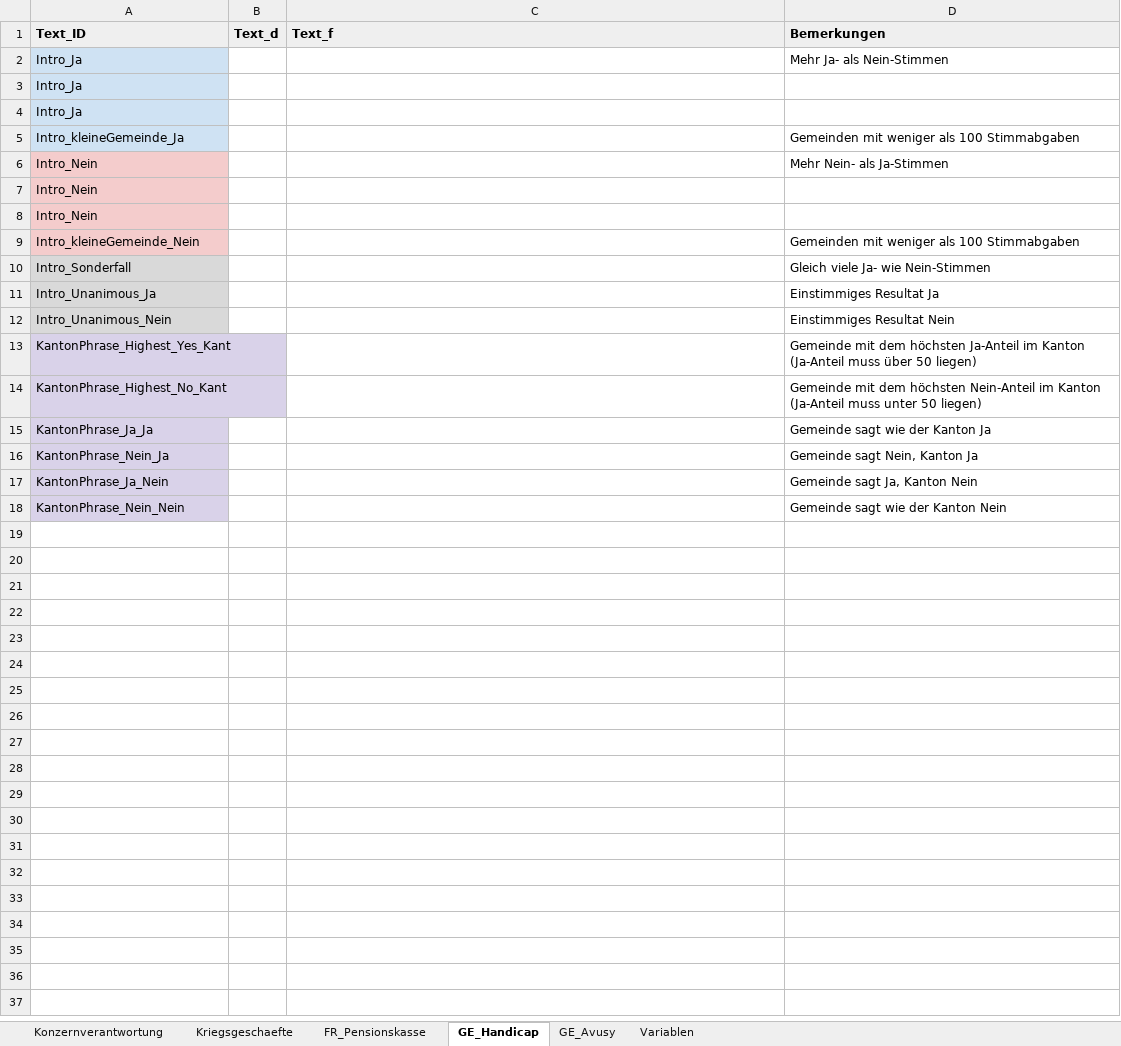
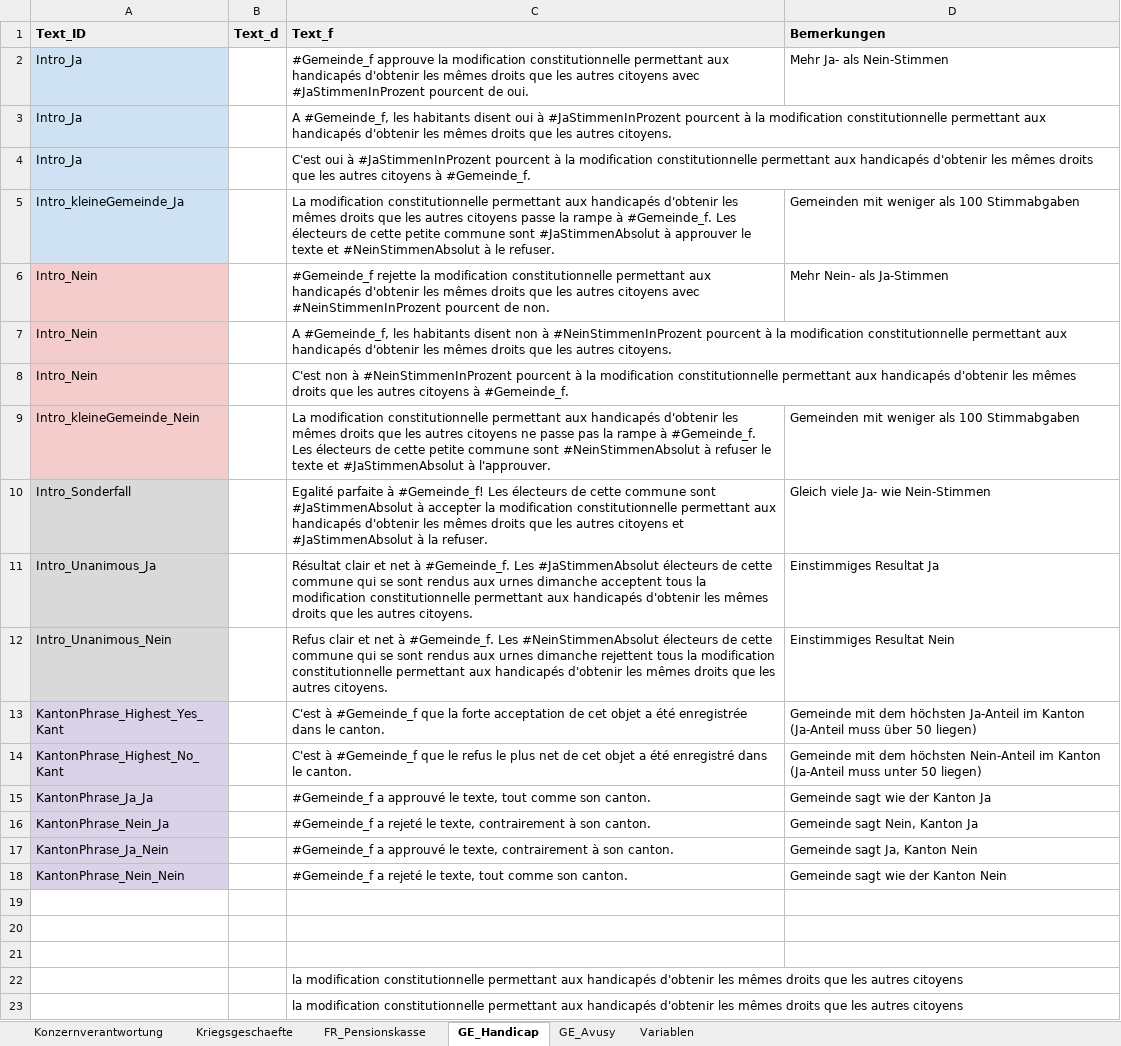
Before and after one commit to awp-finanznachrichten/lena_november2020, an Excel workbook: Data/Textbausteine_LENA_November2020.xlsx, sheet GE_Handicap, drawn as a sheet; values as stored, in another font and other column widths than the file's, no borders; charts and pictures not drawn; the diff names each change by its address in the sheet, - before the commit and + after, or states it on an @@ line.

```diff
--- a/Data/Textbausteine_LENA_November2020.xlsx (sheet GE_Handicap)
+++ b/Data/Textbausteine_LENA_November2020.xlsx (sheet GE_Handicap)
-C2 (Text_f): (empty)
+C2 (Text_f): #Gemeinde_f approuve la modification constitutionnelle permettant aux handicapés d'obtenir les mêmes droits que les autres citoyens avec #JaStimmenInProzent pourcent de oui.
-C3 (Text_f): (empty)
+C3 (Text_f): A #Gemeinde_f, les habitants disent oui à #JaStimmenInProzent pourcent à la modification constitutionnelle permettant aux handicapés d'obtenir les mêmes droits que les autres citoyens.
-C4 (Text_f): (empty)
+C4 (Text_f): C'est oui à #JaStimmenInProzent pourcent à la modification constitutionnelle permettant aux handicapés d'obtenir les mêmes droits que les autres citoyens à #Gemeinde_f.
-C5 (Text_f): (empty)
+C5 (Text_f): La modification constitutionnelle permettant aux handicapés d'obtenir les mêmes droits que les autres citoyens passe la rampe à #Gemeinde_f. Les électeurs de cette petite commune sont #JaStimmenAbsolut à approuver le texte et #NeinStimmenAbsolut à le refuser.
-C6 (Text_f): (empty)
+C6 (Text_f): #Gemeinde_f rejette la modification constitutionnelle permettant aux handicapés d'obtenir les mêmes droits que les autres citoyens avec #NeinStimmenInProzent pourcent de non.
-C7 (Text_f): (empty)
+C7 (Text_f): A #Gemeinde_f, les habitants disent non à #NeinStimmenInProzent pourcent à la modification constitutionnelle permettant aux handicapés d'obtenir les mêmes droits que les autres citoyens.
-C8 (Text_f): (empty)
+C8 (Text_f): C'est non à #NeinStimmenInProzent pourcent à la modification constitutionnelle permettant aux handicapés d'obtenir les mêmes droits que les autres citoyens à #Gemeinde_f.
-C9 (Text_f): (empty)
+C9 (Text_f): La modification constitutionnelle permettant aux handicapés d'obtenir les mêmes droits que les autres citoyens ne passe pas la rampe à #Gemeinde_f. Les électeurs de cette petite commune sont #NeinStimmenAbsolut à refuser le texte et #JaStimmenAbsolut à l'approuver.
-C10 (Text_f): (empty)
+C10 (Text_f): Egalité parfaite à #Gemeinde_f! Les électeurs de cette commune sont #JaStimmenAbsolut à accepter la modification constitutionnelle permettant aux handicapés d'obtenir les mêmes droits que les autres citoyens et #JaStimmenAbsolut à la refuser.
-C11 (Text_f): (empty)
+C11 (Text_f): Résultat clair et net à #Gemeinde_f. Les #JaStimmenAbsolut électeurs de cette commune qui se sont rendus aux urnes dimanche acceptent tous la modification constitutionnelle permettant aux handicapés d'obtenir les mêmes droits que les autres citoyens.
-C12 (Text_f): (empty)
+C12 (Text_f): Refus clair et net à #Gemeinde_f. Les #NeinStimmenAbsolut électeurs de cette commune qui se sont rendus aux urnes dimanche rejettent tous la modification constitutionnelle permettant aux handicapés d'obtenir les mêmes droits que les autres citoyens.
-C13 (Text_f): (empty)
+C13 (Text_f): C'est à #Gemeinde_f que la forte acceptation de cet objet a été enregistrée dans le canton.
-C14 (Text_f): (empty)
+C14 (Text_f): C'est à #Gemeinde_f que le refus le plus net de cet objet a été enregistré dans le canton.
-C15 (Text_f): (empty)
+C15 (Text_f): #Gemeinde_f a approuvé le texte, tout comme son canton.
-C16 (Text_f): (empty)
+C16 (Text_f): #Gemeinde_f a rejeté le texte, contrairement à son canton.
-C17 (Text_f): (empty)
+C17 (Text_f): #Gemeinde_f a approuvé le texte, contrairement à son canton.
-C18 (Text_f): (empty)
+C18 (Text_f): #Gemeinde_f a rejeté le texte, tout comme son canton.
+row 19: (empty)
+row 20: (empty)
+row 21: (empty)
+row 22:  |  | la modification constitutionnelle permettant aux handicapés d'obtenir les mêmes droits que les autres citoyens
+row 23:  |  | la modification constitutionnelle permettant aux handicapés d'obtenir les mêmes droits que les autres citoyens
```
Also changed, not shown: sheet GE_Avusy, sheet Konzernverantwortung, sheet Kriegsgeschaefte, 6 other files.
